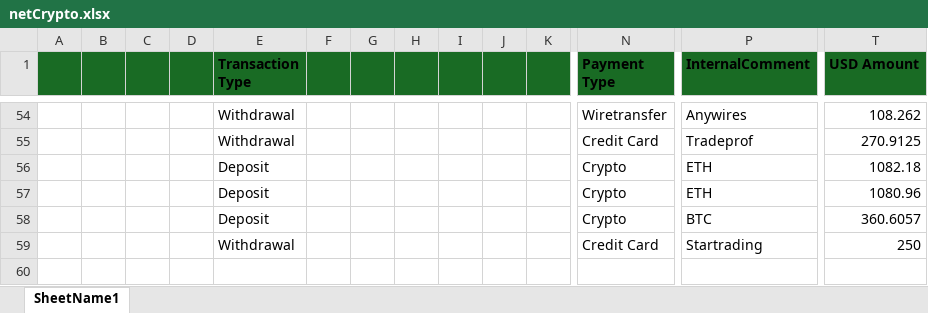
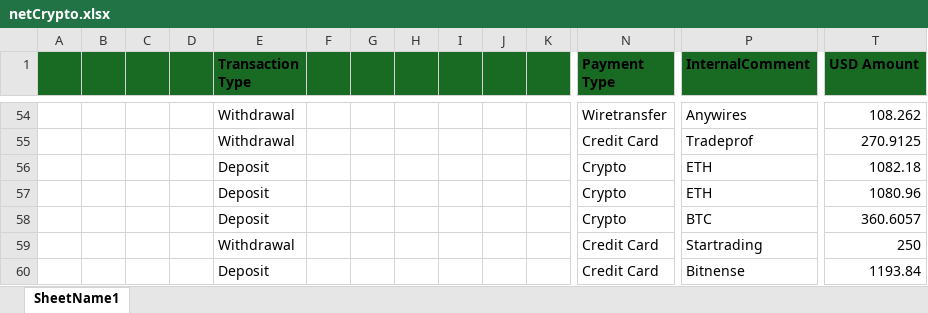
Before and after one commit to heroesrace/attraction, an Excel workbook: netCrypto.xlsx, sheet SheetName1, drawn as a sheet; only a part is shown, gaps mark what is left out; values as stored, in another font and other column widths than the file's, no borders; rows hold the shown columns only; the diff names each change by its address in the sheet, - before the commit and + after, or states it on an @@ line.

Commit message:
Add files via upload

```diff
--- a/netCrypto.xlsx (sheet SheetName1)
+++ b/netCrypto.xlsx (sheet SheetName1)
+row 60:  |  |  |  | Deposit |  |  |  |  |  |  | Credit Card | Bitnense | 1193.84
```
